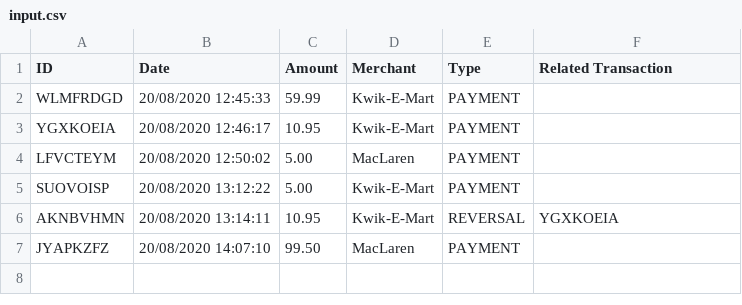
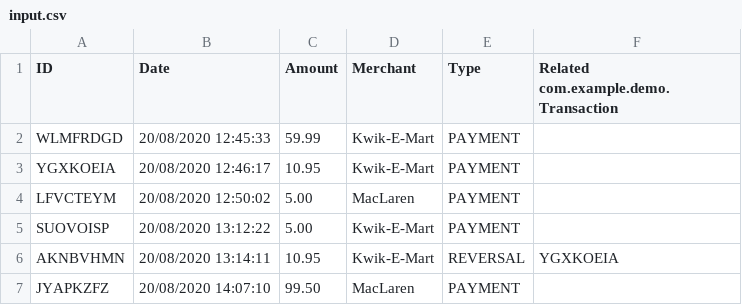
Before and after one commit to hantsy/code-challenges, a CSV file: java/src/main/resources/input.csv, drawn as a sheet.

Commit message:
chore: clean java codes

```diff
--- a/java/src/main/resources/input.csv
+++ b/java/src/main/resources/input.csv
@@ -1,2 +1,2 @@
-ID, Date, Amount, Merchant, Type, Related Transaction
+ID, Date, Amount, Merchant, Type, Related com.example.demo.Transaction
 WLMFRDGD, 20/08/2020 12:45:33, 59.99, Kwik-E-Mart, PAYMENT,
```
Also changed, not shown: 14 other files.
